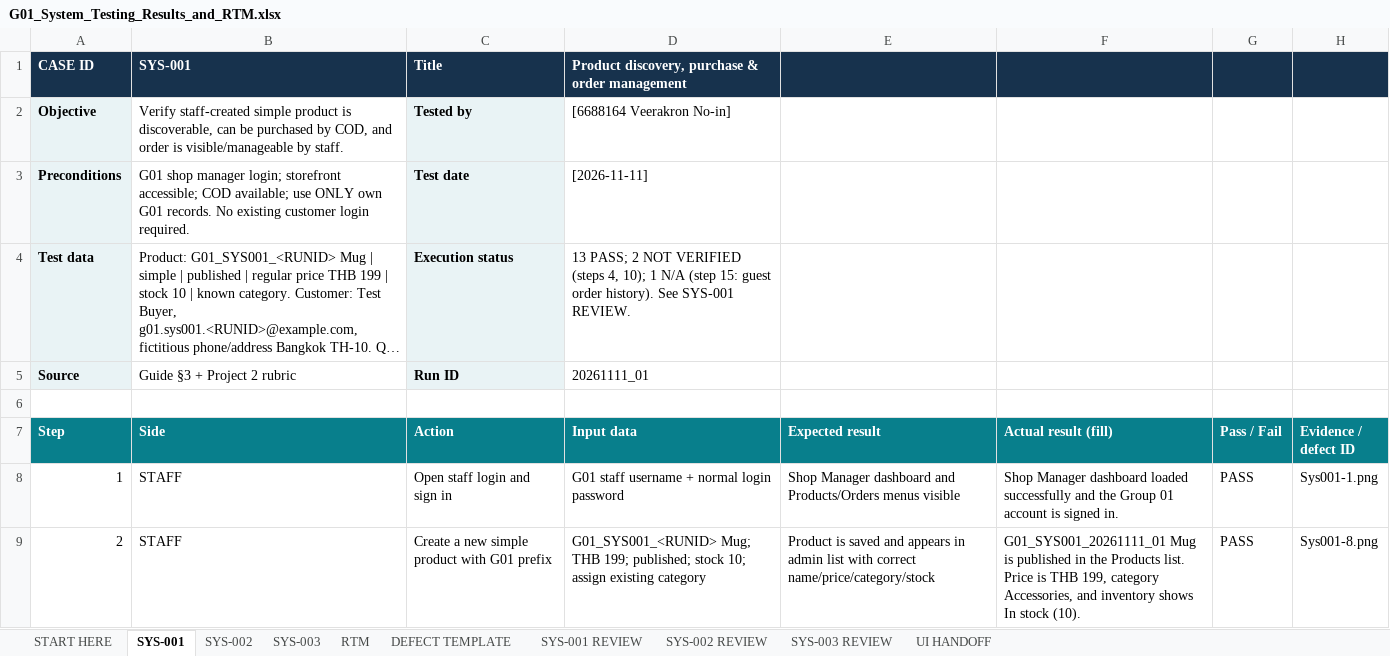
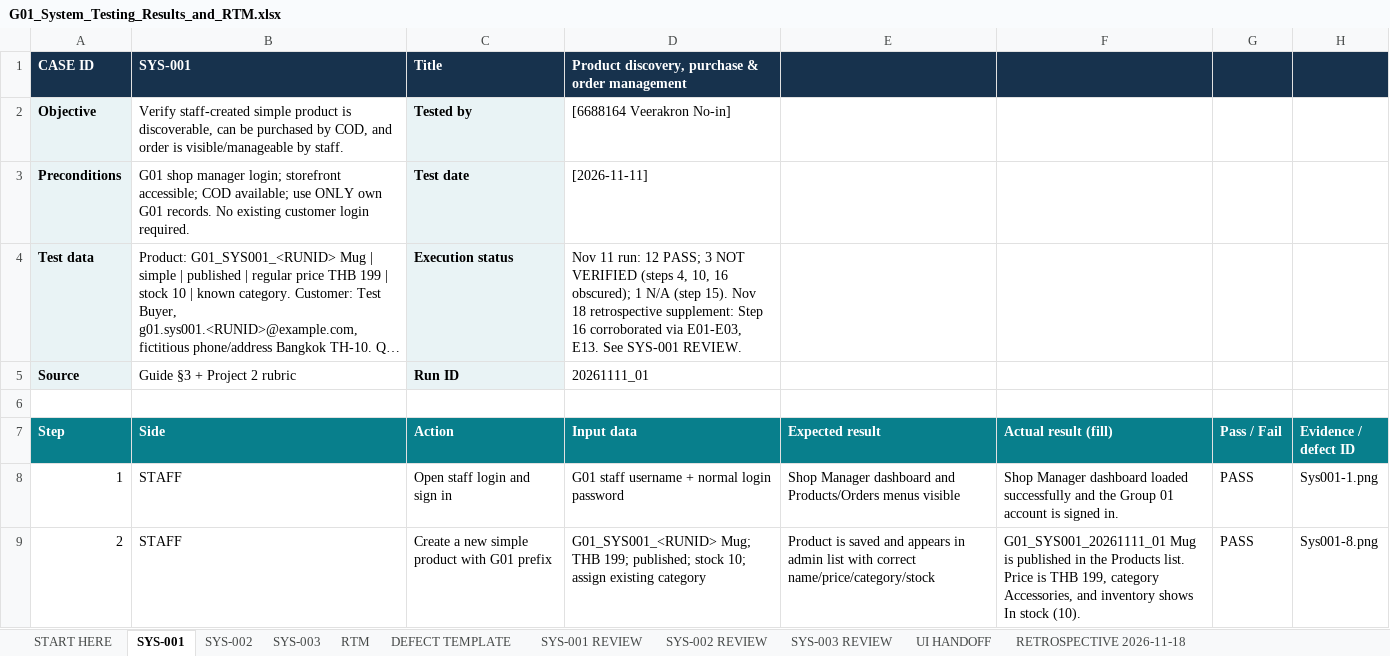
Before and after one commit to peemnoin/2026-ITCS386-Sec1-liu-qi, an Excel workbook: project phase 2/System testing/test_cases/G01_System_Testing_Results_and_RTM.xlsx, sheet SYS-001, drawn as a sheet; only a part is shown; long unchanged cells end in …; values as stored, in another font and other column widths than the file's, no borders; the diff covers the shown part only; the diff names each change by its address in the sheet, - before the commit and + after, or states it on an @@ line.

```diff
--- a/project phase 2/System testing/test_cases/G01_System_Testing_Results_and_RTM.xlsx (sheet SYS-001)
+++ b/project phase 2/System testing/test_cases/G01_System_Testing_Results_and_RTM.xlsx (sheet SYS-001)
+sheet tab: RETROSPECTIVE 2026-11-18
-D4 (Input data): 13 PASS; 2 NOT VERIFIED (steps 4, 10); 1 N/A (step 15: guest order history). See SYS-001…
+D4 (Input data): Nov 11 run: 12 PASS; 3 NOT VERIFIED (steps 4, 10, 16 obscured); 1 N/A (step 15). Nov 18 retrospective supplement: Step 16 corroborated via E01-E03, E13. See SYS-001…
```
Also changed, not shown: 5 edited cells elsewhere in this sheet, sheet SYS-001 REVIEW, sheet SYS-002, sheet SYS-002 REVIEW, sheet SYS-003, sheet SYS-003 REVIEW, sheet RTM, 1 more sheet, 39 other files.
